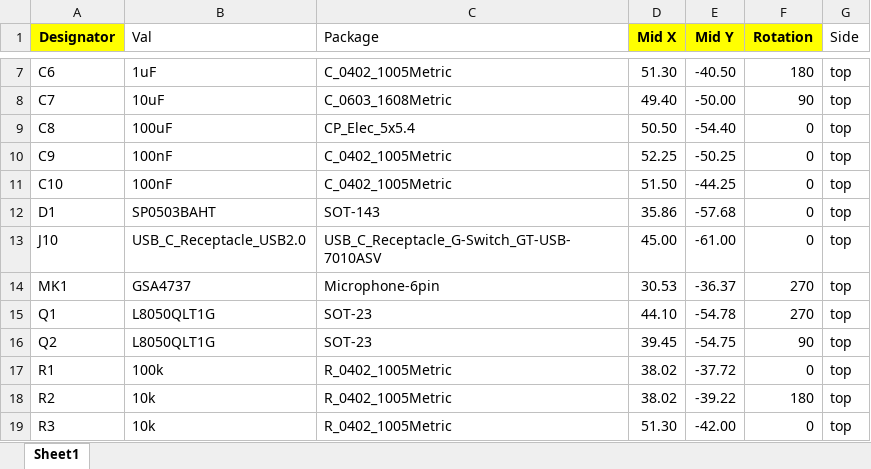
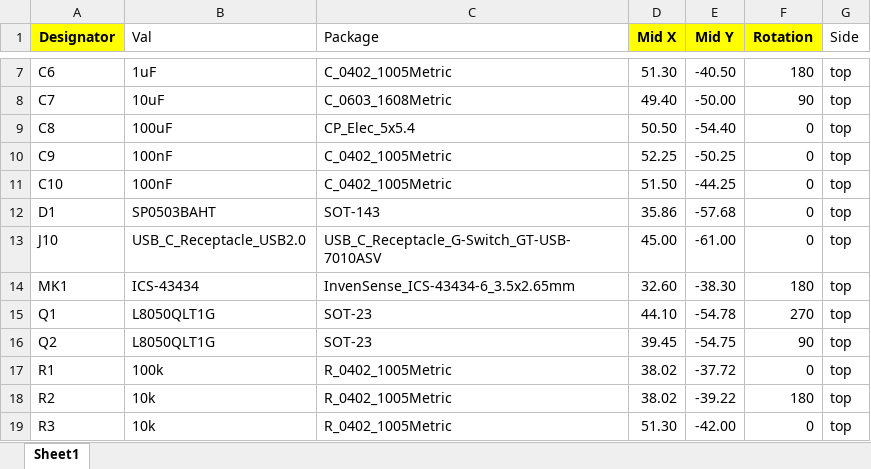
Before and after one commit to Yannik25/USBWLEDC, an Excel workbook: production/usbwledc-top-pos.xlsx, sheet Sheet1, drawn as a sheet; only a part is shown, gaps mark what is left out; values as stored, in another font and other column widths than the file's, no borders; the diff names each change by its address in the sheet, - before the commit and + after, or states it on an @@ line.

```diff
--- a/production/usbwledc-top-pos.xlsx (sheet Sheet1)
+++ b/production/usbwledc-top-pos.xlsx (sheet Sheet1)
-B14 (Val): GSA4737
+B14 (Val): ICS-43434
-C14 (Package): Microphone-6pin
+C14 (Package): InvenSense_ICS-43434-6_3.5x2.65mm
-D14 (Mid X): 30.53
+D14 (Mid X): 32.60
-E14 (Mid Y): -36.37
+E14 (Mid Y): -38.30
-F14 (Rotation): 270
+F14 (Rotation): 180
```
Also changed, not shown: 10 other files.
